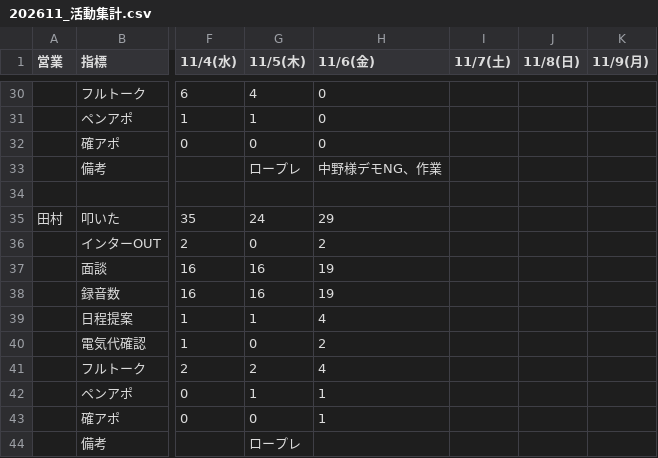
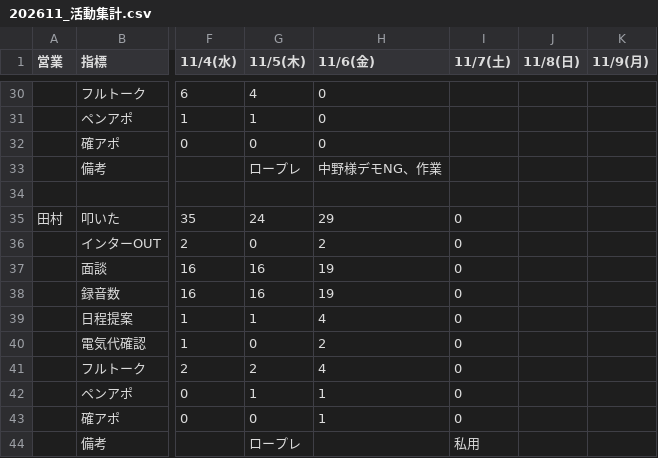
Before and after one commit to shuhei-mori/eiko-report, a CSV file: 202611_活動集計.csv, drawn as a sheet; only a part is shown, gaps mark what is left out; the diff covers the shown part only; the diff names each change by its address in the sheet, - before the commit and + after, or states it on an @@ line.

```diff
--- a/202611_活動集計.csv
+++ b/202611_活動集計.csv
-I35:I43 (11/7(土)): (empty)
+I35:I43 (11/7(土)): 0
-I44 (11/7(土)): (empty)
+I44 (11/7(土)): 私用
```
Also changed, not shown: 49 edited cells elsewhere in this file, 202611_活動集計_逆.csv, katsudou.csv, 14 other files.
